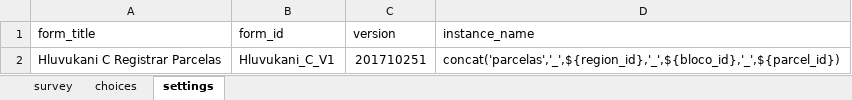
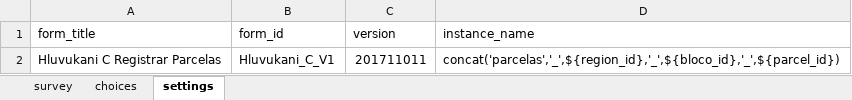
Before and after one commit to TerraFirmaMozambique/hluvukani-odk-forms, an Excel workbook: Hluvukani_C_registrar_parcelas/Hluvukani_C_registrar_parcelas-media/Hluvukani_C_registrar_parcelas.xlsx, sheet settings, drawn as a sheet; values as stored, in another font and other column widths than the file's, no borders; the diff names each change by its address in the sheet, - before the commit and + after, or states it on an @@ line.

Commit message:
Amends Form C with new names

```diff
--- a/Hluvukani_C_registrar_parcelas/Hluvukani_C_registrar_parcelas-media/Hluvukani_C_registrar_parcelas.xlsx (sheet settings)
+++ b/Hluvukani_C_registrar_parcelas/Hluvukani_C_registrar_parcelas-media/Hluvukani_C_registrar_parcelas.xlsx (sheet settings)
-C2 (version): 201710251
+C2 (version): 201711011
```
Also changed, not shown: 4 other files.
